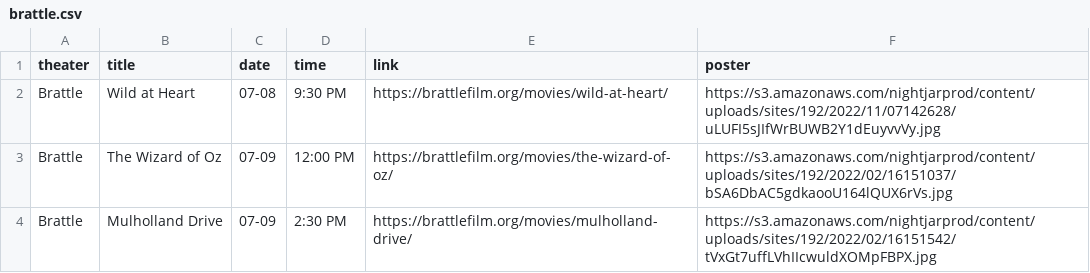
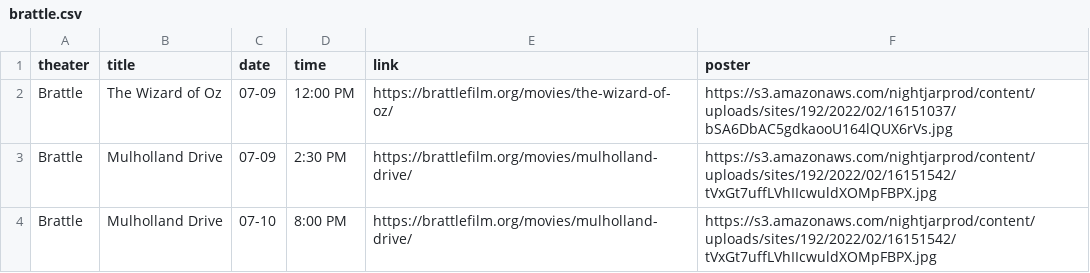
Before and after one commit to cgumb/movie_showtimes, a CSV file: data/brattle.csv, drawn as a sheet; only a part is shown; the shorter side is filled out with more unchanged rows.

```diff
--- a/data/brattle.csv
+++ b/data/brattle.csv
@@ -1,3 +1,2 @@
 theater,title,date,time,link,poster
-Brattle,Wild at Heart,07-08,9:30 PM,https://brattlefilm.org/movies/wild-at-heart/,https://s3.amazonaws.com/nightjarprod/content/uploads/sites/192/2022/11/07142628/uLUFI5sJIfWrBUWB2Y1dEuyvvVy.jpg
 Brattle,The Wizard of Oz,07-09,"12:00 PM
```
Also changed, not shown: data/rt.csv, data/showtimes.csv, 2 other files.
